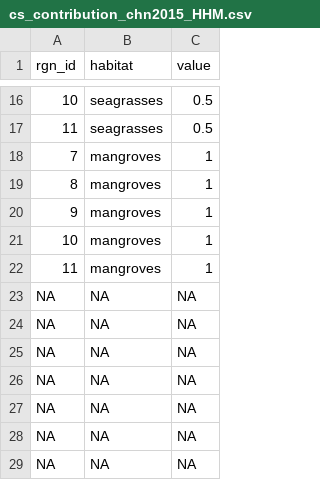
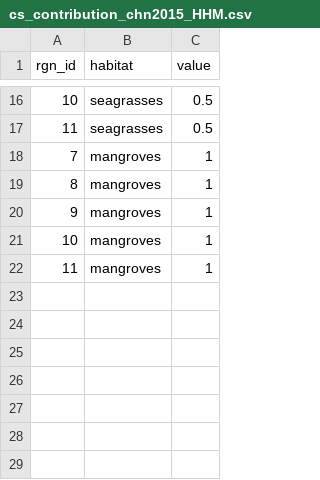
Before and after one commit to OHI-Science/chn, a CSV file: province2015/prep/4_CS/cs_contribution_chn2015_HHM.csv, drawn as a sheet; only a part is shown, gaps mark what is left out.

Commit message:
remove trailing NAs

```diff
--- a/province2015/prep/4_CS/cs_contribution_chn2015_HHM.csv
+++ b/province2015/prep/4_CS/cs_contribution_chn2015_HHM.csv
@@ -22,8 +22 @@
 11,"mangroves",1
-NA,NA,NA
-NA,NA,NA
-NA,NA,NA
-NA,NA,NA
-NA,NA,NA
-NA,NA,NA
-NA,NA,NA
```
